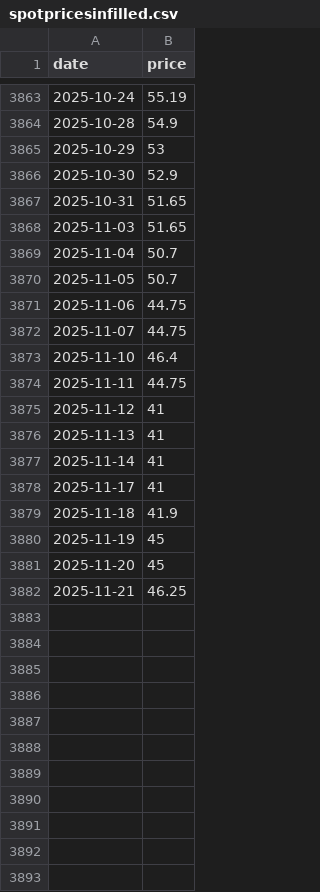
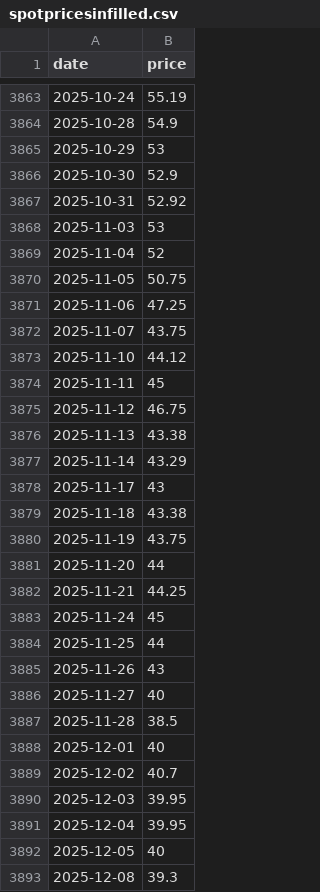
Before and after one commit to theecanmole/NZ-emission-unit-prices, a CSV file: spotpricesinfilled.csv, drawn as a sheet; only a part is shown, gaps mark what is left out.

```diff
--- a/spotpricesinfilled.csv
+++ b/spotpricesinfilled.csv
@@ -3866,17 +3866,28 @@
 2025-10-30,52.9
-2025-10-31,51.65
-2025-11-03,51.65
-2025-11-04,50.7
-2025-11-05,50.7
-2025-11-06,44.75
-2025-11-07,44.75
-2025-11-10,46.4
-2025-11-11,44.75
-2025-11-12,41
-2025-11-13,41
-2025-11-14,41
-2025-11-17,41
-2025-11-18,41.9
-2025-11-19,45
-2025-11-20,45
-2025-11-21,46.25
+2025-10-31,52.92
+2025-11-03,53
+2025-11-04,52
+2025-11-05,50.75
+2025-11-06,47.25
+2025-11-07,43.75
+2025-11-10,44.12
+2025-11-11,45
+2025-11-12,46.75
+2025-11-13,43.38
+2025-11-14,43.29
+2025-11-17,43
+2025-11-18,43.38
+2025-11-19,43.75
+2025-11-20,44
+2025-11-21,44.25
+2025-11-24,45
+2025-11-25,44
+2025-11-26,43
+2025-11-27,40
+2025-11-28,38.5
+2025-12-01,40
+2025-12-02,40.7
+2025-12-03,39.95
+2025-12-04,39.95
+2025-12-05,40
+2025-12-08,39.3
```
Also changed, not shown: nzu-edited-raw-prices-data.csv, nzu-final-prices-data.csv, 14 other files.
